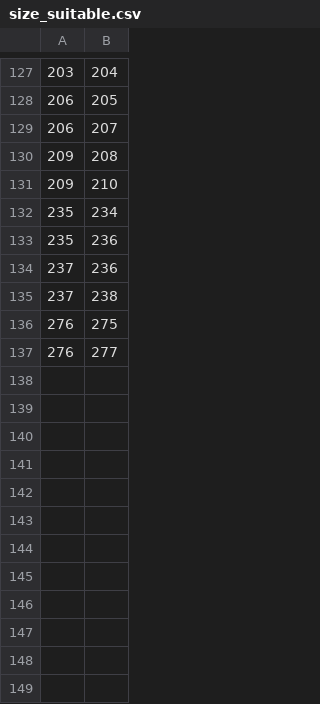
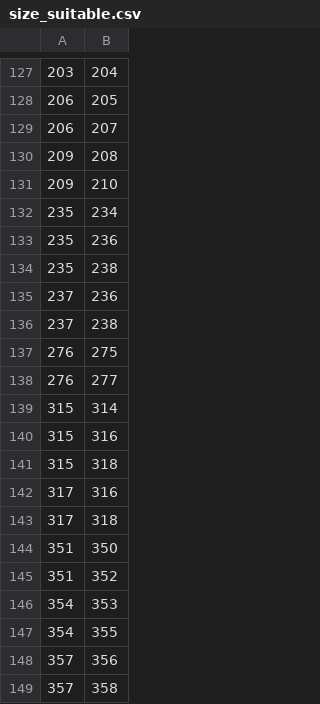
Before and after one commit to QualitySolution/Workwear, a CSV file: base/imports/size_suitable.csv, drawn as a sheet; only a part is shown, gaps mark what is left out.

```diff
--- a/base/imports/size_suitable.csv
+++ b/base/imports/size_suitable.csv
@@ -133,2 +133,3 @@
 235,236
+235,238
 237,236
@@ -137 +138,12 @@
 276,277
+315,314
+315,316
+315,318
+317,316
+317,318
+351,350
+351,352
+354,353
+354,355
+357,356
+357,358
```
Also changed, not shown: base/imports/sizes.csv, 3 other files.
